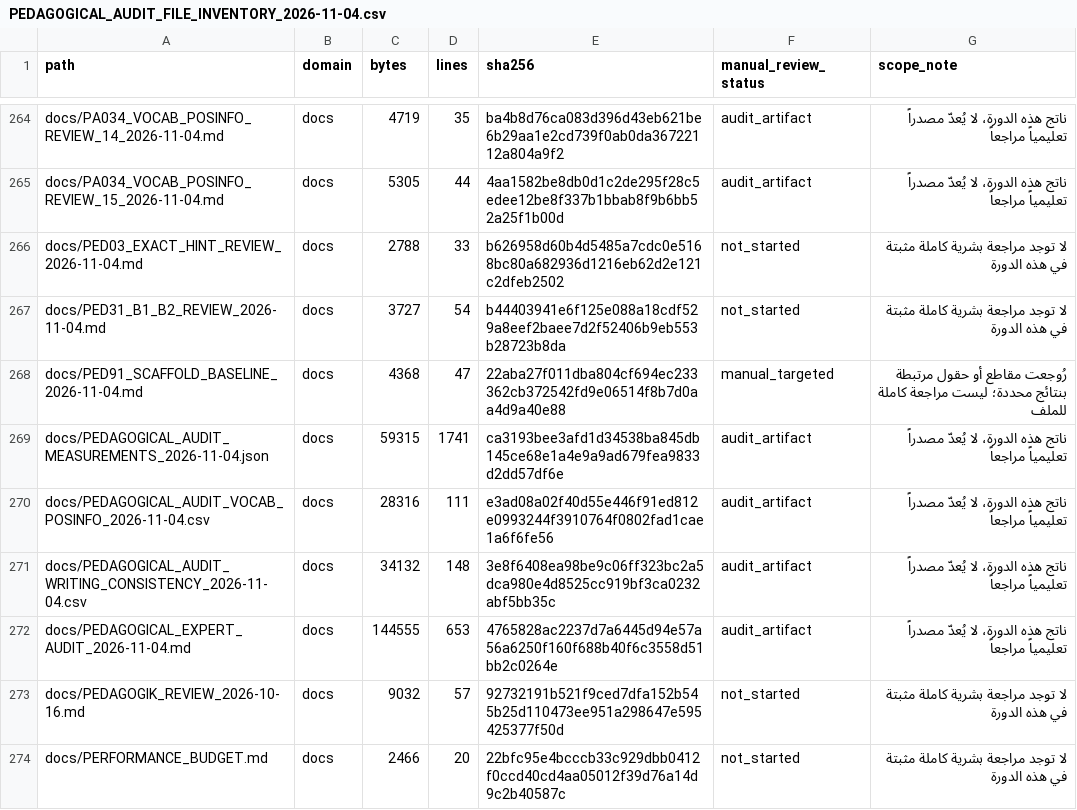
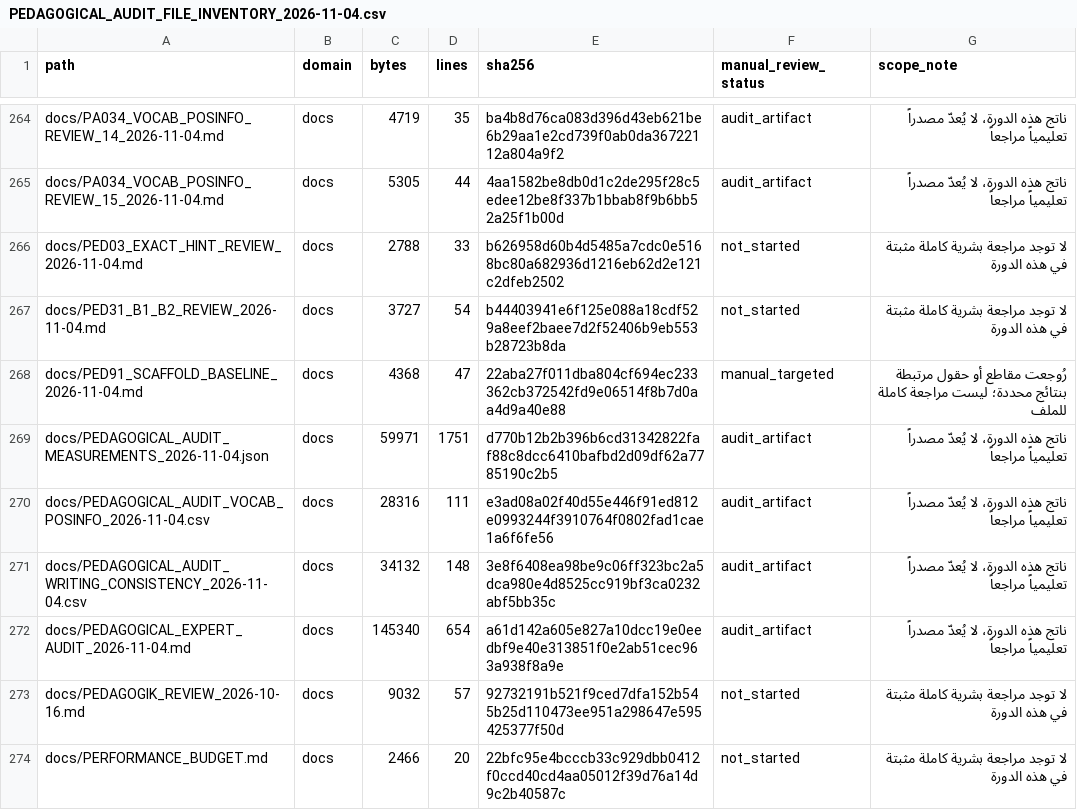
Before and after one commit to naderba69/wegb2, a CSV file: docs/PEDAGOGICAL_AUDIT_FILE_INVENTORY_2026-11-04.csv, drawn as a sheet; only a part is shown, gaps mark what is left out; the diff covers the shown part only.

```diff
--- a/docs/PEDAGOGICAL_AUDIT_FILE_INVENTORY_2026-11-04.csv
+++ b/docs/PEDAGOGICAL_AUDIT_FILE_INVENTORY_2026-11-04.csv
@@ -268,6 +268,6 @@ docs/PED31_B1_B2_REVIEW_2026-11-04.md,docs,3727,54,b44403941e6f125e088a18cdf529a
 docs/PED91_SCAFFOLD_BASELINE_2026-11-04.md,docs,4368,47,22aba27f011dba804cf694ec233362cb372542fd9e06514f8b7d0aa4d9a40e88,manual_targeted,رُوجعت مقاطع أو حقول مرتبطة بنتائج محددة؛ ليست مراجعة كاملة للملف
-docs/PEDAGOGICAL_AUDIT_MEASUREMENTS_2026-11-04.json,docs,59315,1741,ca3193bee3afd1d34538ba845db145ce68e1a4e9a9ad679fea9833d2dd57df6e,audit_artifact,ناتج هذه الدورة، لا يُعدّ مصدراً تعليمياً مراجعاً
+docs/PEDAGOGICAL_AUDIT_MEASUREMENTS_2026-11-04.json,docs,59971,1751,d770b12b2b396b6cd31342822faf88c8dcc6410bafbd2d09df62a7785190c2b5,audit_artifact,ناتج هذه الدورة، لا يُعدّ مصدراً تعليمياً مراجعاً
 docs/PEDAGOGICAL_AUDIT_VOCAB_POSINFO_2026-11-04.csv,docs,28316,111,e3ad08a02f40d55e446f91ed812e0993244f3910764f0802fad1cae1a6f6fe56,audit_artifact,ناتج هذه الدورة، لا يُعدّ مصدراً تعليمياً مراجعاً
 docs/PEDAGOGICAL_AUDIT_WRITING_CONSISTENCY_2026-11-04.csv,docs,34132,148,3e8f6408ea98be9c06ff323bc2a5dca980e4d8525cc919bf3ca0232abf5bb35c,audit_artifact,ناتج هذه الدورة، لا يُعدّ مصدراً تعليمياً مراجعاً
-docs/PEDAGOGICAL_EXPERT_AUDIT_2026-11-04.md,docs,144555,653,4765828ac2237d7a6445d94e57a56a6250f160f688b40f6c3558d51bb2c0264e,audit_artifact,ناتج هذه الدورة، لا يُعدّ مصدراً تعليمياً مراجعاً
+docs/PEDAGOGICAL_EXPERT_AUDIT_2026-11-04.md,docs,145340,654,a61d142a605e827a10dcc19e0eedbf9e40e313851f0e2ab51cec963a938f8a9e,audit_artifact,ناتج هذه الدورة، لا يُعدّ مصدراً تعليمياً مراجعاً
 docs/PEDAGOGIK_REVIEW_2026-10-16.md,docs,9032,57,92732191b521f9ced7dfa152b545b25d110473ee951a298647e595425377f50d,not_started,لا توجد مراجعة بشرية كاملة مثبتة في هذه الدورة
```
Also changed, not shown: 1 added row and 24 edited cells elsewhere in this file, 12 other files.
